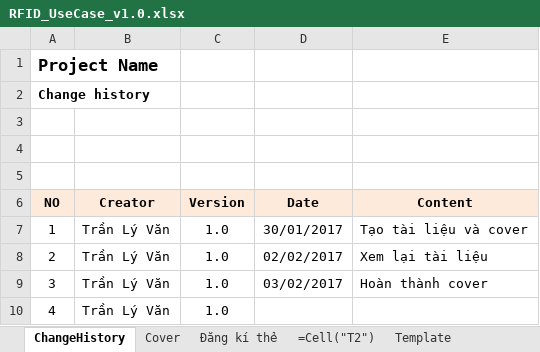
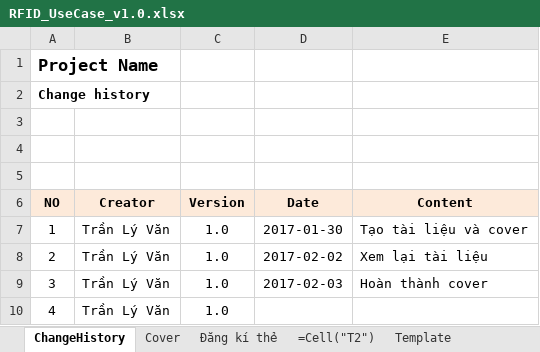
Before and after one commit to Webdien123/RFID, an Excel workbook: doc/requirement/RFID_UseCase_v1.0.xlsx, sheet ChangeHistory, drawn as a sheet; values as stored, in another font and other column widths than the file's, no borders; the diff names each change by its address in the sheet, - before the commit and + after, or states it on an @@ line.

```diff
--- a/doc/requirement/RFID_UseCase_v1.0.xlsx (sheet ChangeHistory)
+++ b/doc/requirement/RFID_UseCase_v1.0.xlsx (sheet ChangeHistory)
-D7 (Date): 30/01/2017
+D7 (Date): 2017-01-30
-D8 (Date): 02/02/2017
+D8 (Date): 2017-02-02
-D9 (Date): 03/02/2017
+D9 (Date): 2017-02-03
```
Also changed, not shown: sheet Cover, formulas that keep their value, charts or pictures, 9 other files.
